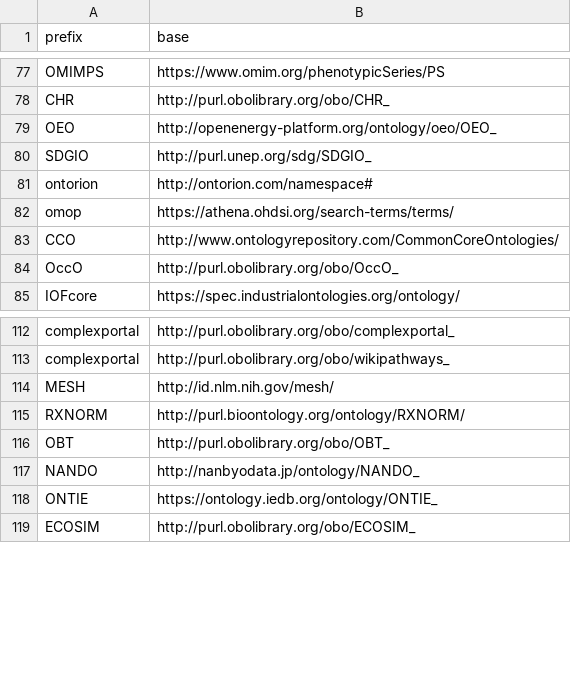
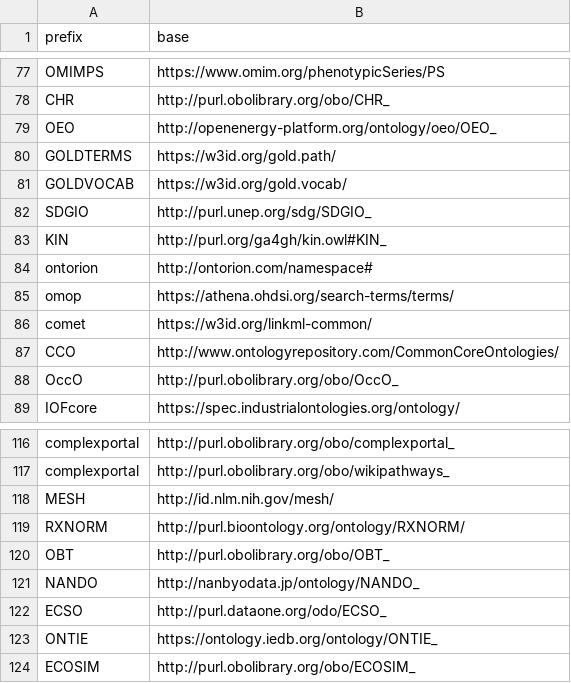
Before and after one commit to INCATools/semantic-sql, a CSV file: src/semsql/builder/prefixes/prefixes.csv, drawn as a sheet; only a part is shown, gaps mark what is left out; the diff names each change by its address in the sheet, - before the commit and + after, or states it on an @@ line.

```diff
--- a/src/semsql/builder/prefixes/prefixes.csv
+++ b/src/semsql/builder/prefixes/prefixes.csv
+row 80: GOLDTERMS | https://w3id.org/gold.path/
+row 81: GOLDVOCAB | https://w3id.org/gold.vocab/
+row 83: KIN | http://purl.org/ga4gh/kin.owl#KIN_
+row 86: comet | https://w3id.org/linkml-common/
+row 122: ECSO | http://purl.dataone.org/odo/ECSO_
```
Also changed, not shown: src/semsql/builder/prefixes/prefixes_local.csv, 8 other files.
